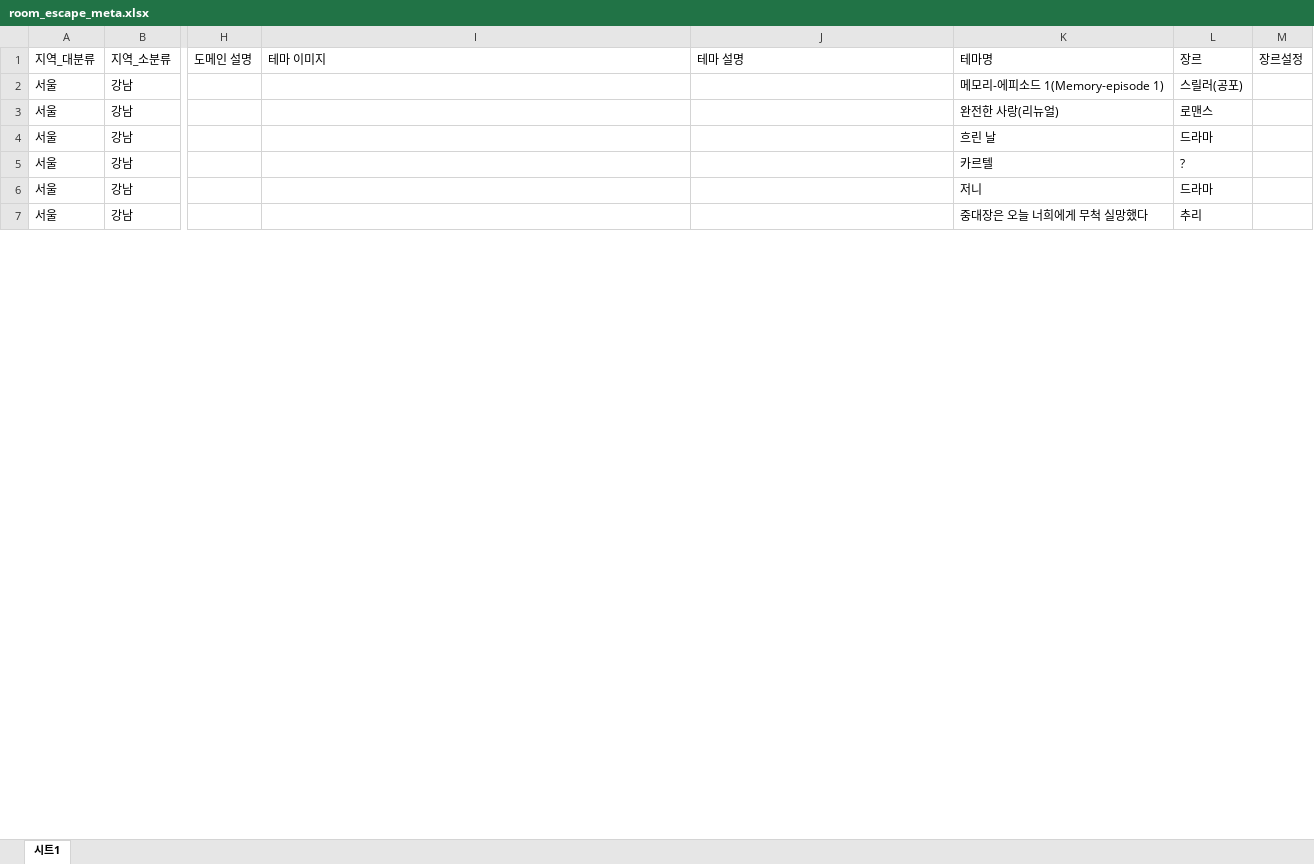
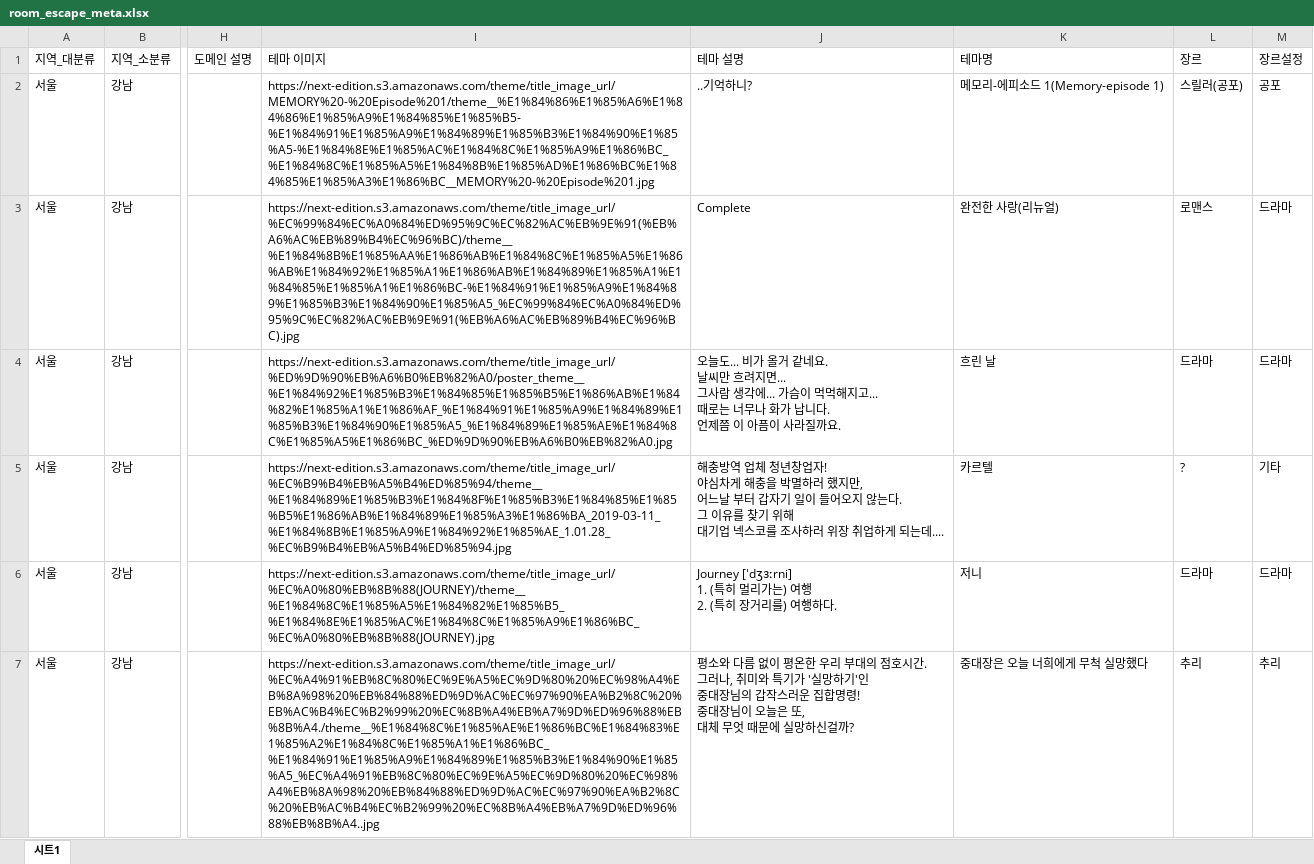
Before and after one commit to NowEscape/room-escape-support-back, an Excel workbook: src/main/resources/static/room_escape_meta.xlsx, sheet 시트1, drawn as a sheet; only a part is shown, gaps mark what is left out; values as stored, in another font and other column widths than the file's, no cell formats; charts and pictures not drawn; ↵ is a line break in a cell; the diff covers the shown part only; the diff names each change by its address in the sheet, - before the commit and + after, or states it on an @@ line.

```diff
--- a/src/main/resources/static/room_escape_meta.xlsx (sheet 시트1)
+++ b/src/main/resources/static/room_escape_meta.xlsx (sheet 시트1)
-I2 (테마 이미지): (empty)
+I2 (테마 이미지): https://next-edition.s3.amazonaws.com/theme/title_image_url/MEMORY%20-%20Episode%201/theme__%E1%84%86%E1%85%A6%E1%84%86%E1%85%A9%E1%84%85%E1%85%B5-%E1%84%91%E1%85%A9%E1%84%89%E1%85%B3%E1%84%90%E1%85%A5-%E1%84%8E%E1%85%AC%E1%84%8C%E1%85%A9%E1%86%BC_%E1%84%8C%E1%85%A5%E1%84%8B%E1%85%AD%E1%86%BC%E1%84%85%E1%85%A3%E1%86%BC__MEMORY%20-%20Episode%201.jpg
-J2 (테마 설명): (empty)
+J2 (테마 설명): ..기억하니?
-M2 (장르설정): (empty)
+M2 (장르설정): 공포
-I3 (테마 이미지): (empty)
+I3 (테마 이미지): https://next-edition.s3.amazonaws.com/theme/title_image_url/%EC%99%84%EC%A0%84%ED%95%9C%EC%82%AC%EB%9E%91(%EB%A6%AC%EB%89%B4%EC%96%BC)/theme__%E1%84%8B%E1%85%AA%E1%86%AB%E1%84%8C%E1%85%A5%E1%86%AB%E1%84%92%E1%85%A1%E1%86%AB%E1%84%89%E1%85%A1%E1%84%85%E1%85%A1%E1%86%BC-%E1%84%91%E1%85%A9%E1%84%89%E1%85%B3%E1%84%90%E1%85%A5_%EC%99%84%EC%A0%84%ED%95%9C%EC%82%AC%EB%9E%91(%EB%A6%AC%EB%89%B4%EC%96%BC).jpg
-J3 (테마 설명): (empty)
+J3 (테마 설명): Complete
-M3:M4 (장르설정): (empty)
+M3:M4 (장르설정): 드라마
-I4 (테마 이미지): (empty)
+I4 (테마 이미지): https://next-edition.s3.amazonaws.com/theme/title_image_url/%ED%9D%90%EB%A6%B0%EB%82%A0/poster_theme__%E1%84%92%E1%85%B3%E1%84%85%E1%85%B5%E1%86%AB%E1%84%82%E1%85%A1%E1%86%AF_%E1%84%91%E1%85%A9%E1%84%89%E1%85%B3%E1%84%90%E1%85%A5_%E1%84%89%E1%85%AE%E1%84%8C%E1%85%A5%E1%86%BC_%ED%9D%90%EB%A6%B0%EB%82%A0.jpg
-J4 (테마 설명): (empty)
+J4 (테마 설명): 오늘도... 비가 올거 같네요. ↵ 날씨만 흐려지면... ↵ 그사람 생각에... 가슴이 먹먹해지고... ↵ 때로는 너무나 화가 납니다. ↵ 언제쯤 이 아픔이 사라질까요.
-I5 (테마 이미지): (empty)
+I5 (테마 이미지): https://next-edition.s3.amazonaws.com/theme/title_image_url/%EC%B9%B4%EB%A5%B4%ED%85%94/theme__%E1%84%89%E1%85%B3%E1%84%8F%E1%85%B3%E1%84%85%E1%85%B5%E1%86%AB%E1%84%89%E1%85%A3%E1%86%BA_2019-03-11_%E1%84%8B%E1%85%A9%E1%84%92%E1%85%AE_1.01.28_%EC%B9%B4%EB%A5%B4%ED%85%94.jpg
-J5 (테마 설명): (empty)
+J5 (테마 설명): 해충방역 업체 청년창업자! ↵ 야심차게 해충을 박멸하러 했지만, ↵ 어느날 부터 갑자기 일이 들어오지 않는다. ↵ 그 이유를 찾기 위해 ↵ 대기업 넥스코를 조사하러 위장 취업하게 되는데....
-M5 (장르설정): (empty)
+M5 (장르설정): 기타
-I6 (테마 이미지): (empty)
+I6 (테마 이미지): https://next-edition.s3.amazonaws.com/theme/title_image_url/%EC%A0%80%EB%8B%88(JOURNEY)/theme__%E1%84%8C%E1%85%A5%E1%84%82%E1%85%B5_%E1%84%8E%E1%85%AC%E1%84%8C%E1%85%A9%E1%86%BC_%EC%A0%80%EB%8B%88(JOURNEY).jpg
-J6 (테마 설명): (empty)
+J6 (테마 설명): Journey [ˈdʒɜːrni] ↵ 1. (특히 멀리가는) 여행 ↵ 2. (특히 장거리를) 여행하다.
-M6 (장르설정): (empty)
+M6 (장르설정): 드라마
-I7 (테마 이미지): (empty)
+I7 (테마 이미지): https://next-edition.s3.amazonaws.com/theme/title_image_url/%EC%A4%91%EB%8C%80%EC%9E%A5%EC%9D%80%20%EC%98%A4%EB%8A%98%20%EB%84%88%ED%9D%AC%EC%97%90%EA%B2%8C%20%EB%AC%B4%EC%B2%99%20%EC%8B%A4%EB%A7%9D%ED%96%88%EB%8B%A4./theme__%E1%84%8C%E1%85%AE%E1%86%BC%E1%84%83%E1%85%A2%E1%84%8C%E1%85%A1%E1%86%BC_%E1%84%91%E1%85%A9%E1%84%89%E1%85%B3%E1%84%90%E1%85%A5_%EC%A4%91%EB%8C%80%EC%9E%A5%EC%9D%80%20%EC%98%A4%EB%8A%98%20%EB%84%88%ED%9D%AC%EC%97%90%EA%B2%8C%20%EB%AC%B4%EC%B2%99%20%EC%8B%A4%EB%A7%9D%ED%96%88%EB%8B%A4..jpg
-J7 (테마 설명): (empty)
+J7 (테마 설명): 평소와 다름 없이 평온한 우리 부대의 점호시간. ↵ 그러나, 취미와 특기가 '실망하기'인 ↵ 중대장님의 갑작스러운 집합명령! ↵ 중대장님이 오늘은 또, ↵ 대체 무엇 때문에 실망하신걸까?
-M7 (장르설정): (empty)
+M7 (장르설정): 추리
```
Also changed, not shown: 4 added rows and 1709 edited cells elsewhere in this sheet, cell formats, formulas that keep their value, charts or pictures.
